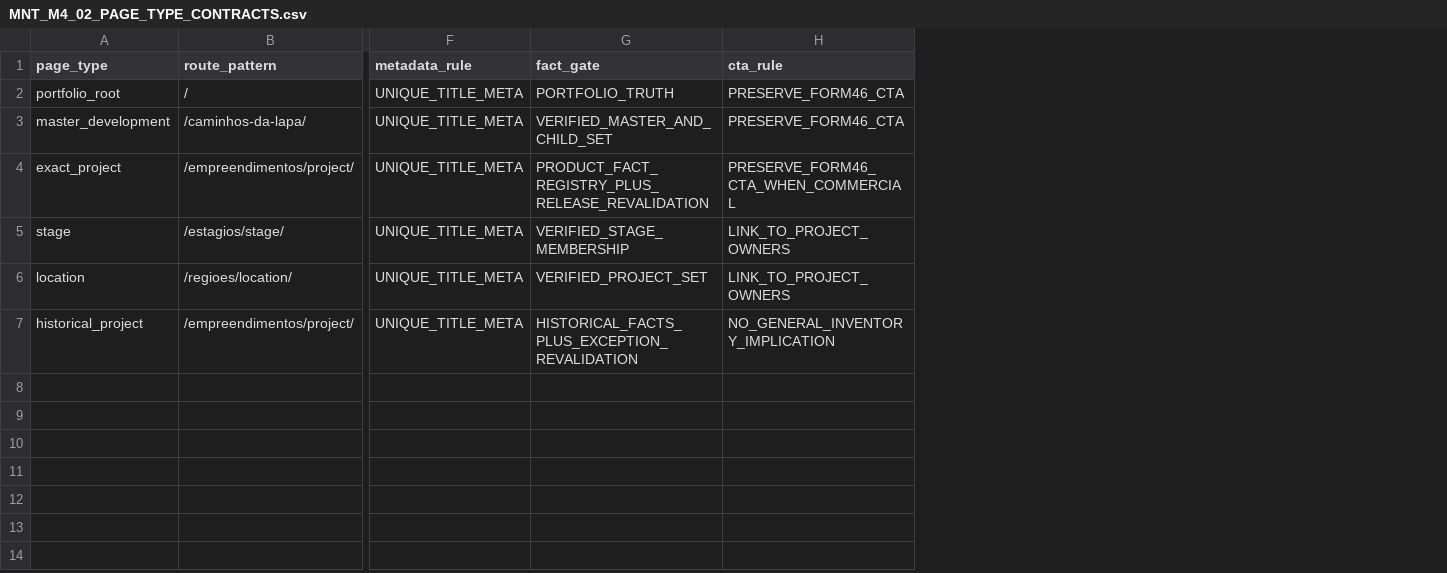
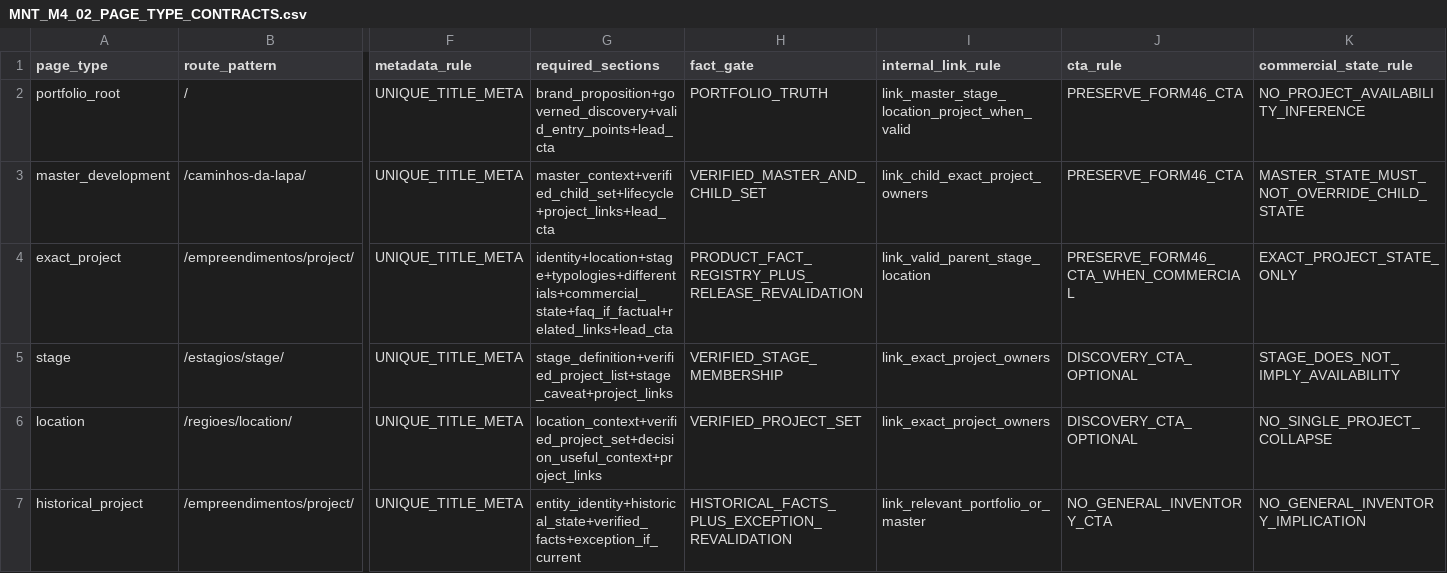
Before and after one commit to wagnerjfjunior/MoreNumTegra, a CSV file: docs/architecture/data/MNT_M4_02_PAGE_TYPE_CONTRACTS.csv, drawn as a sheet; only a part is shown, gaps mark what is left out; addresses are those after the commit; the diff names each change by its address in the sheet, - before the commit and + after, or states it on an @@ line.

Commit message:
research: complete M4-02 page contracts

```diff
--- a/docs/architecture/data/MNT_M4_02_PAGE_TYPE_CONTRACTS.csv
+++ b/docs/architecture/data/MNT_M4_02_PAGE_TYPE_CONTRACTS.csv
+column G (required_sections), rows 2-7: brand_proposition+governed_discovery+valid_entry_points+lead_cta | master_context+verified_child_set+lifecycle+project_links+lead_cta | identity+location+stage+typologies+differentials+commercial_state+faq_if_factual+related_links+lead_cta | stage_definition+verified_project_list+stage_caveat+project_links | location_context+verified_project_set+decision_useful_context+project_links | entity_identity+historical_state+verified_facts+exception_if_current
+column I (internal_link_rule), rows 2-7: link_master_stage_location_project_when_valid | link_child_exact_project_owners | link_valid_parent_stage_location | link_exact_project_owners | link_exact_project_owners | link_relevant_portfolio_or_master
+column K (commercial_state_rule), rows 2-7: NO_PROJECT_AVAILABILITY_INFERENCE | MASTER_STATE_MUST_NOT_OVERRIDE_CHILD_STATE | EXACT_PROJECT_STATE_ONLY | STAGE_DOES_NOT_IMPLY_AVAILABILITY | NO_SINGLE_PROJECT_COLLAPSE | NO_GENERAL_INVENTORY_IMPLICATION
-J5:J6 (cta_rule): LINK_TO_PROJECT_OWNERS
+J5:J6 (cta_rule): DISCOVERY_CTA_OPTIONAL
-J7 (cta_rule): NO_GENERAL_INVENTORY_IMPLICATION
+J7 (cta_rule): NO_GENERAL_INVENTORY_CTA
```
Also changed, not shown: 1 other file.
